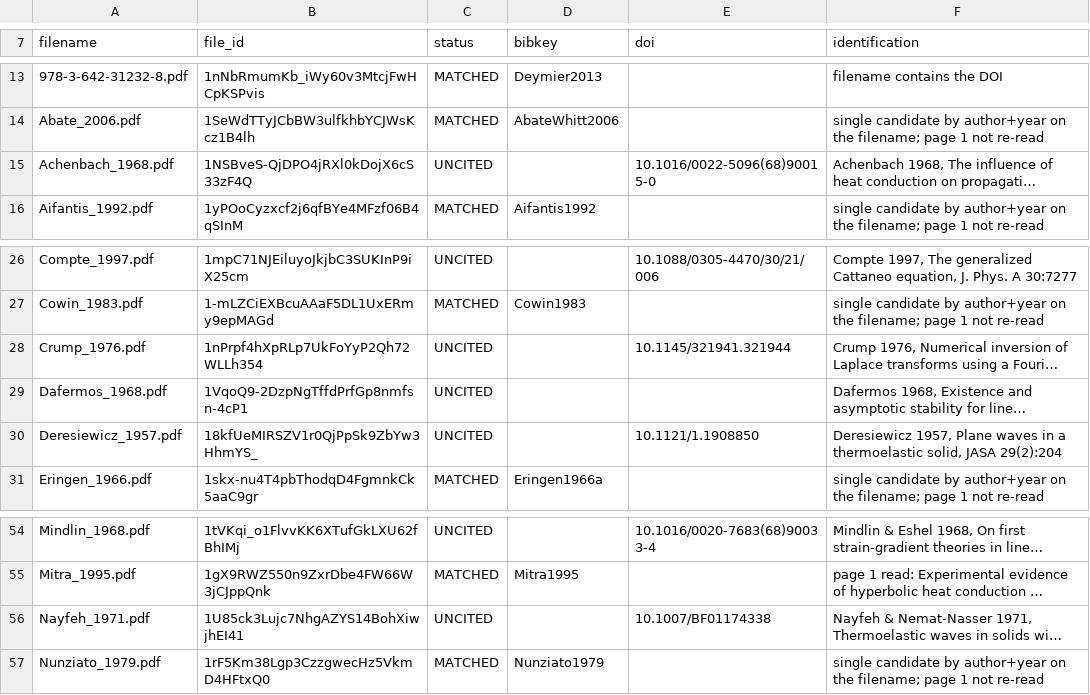
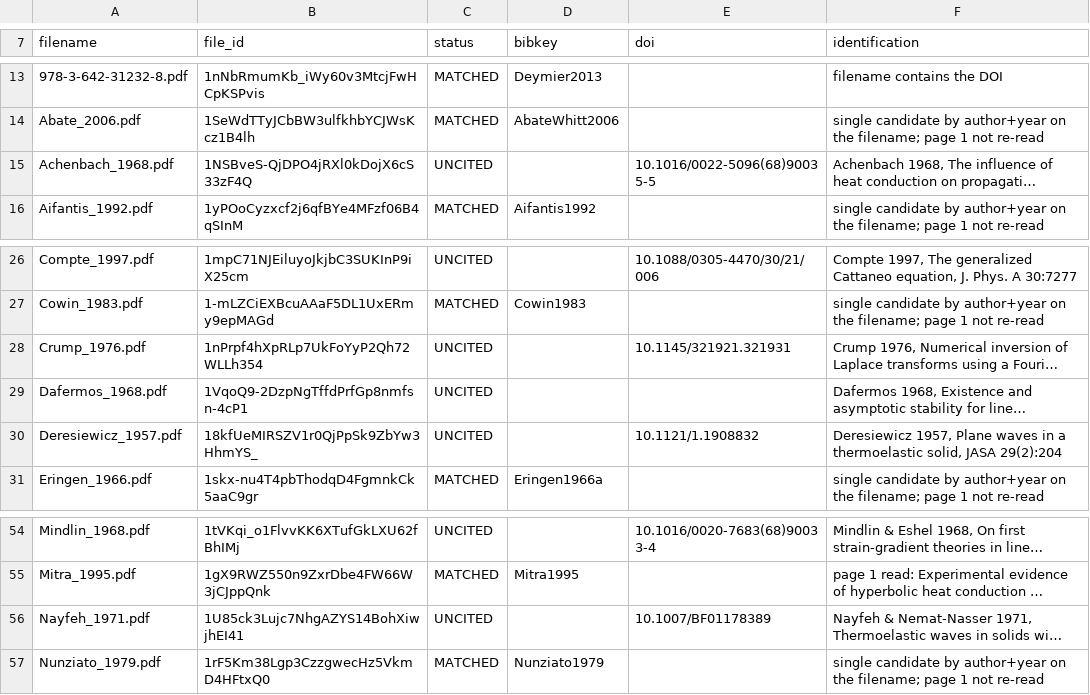
Before and after one commit to vipin-oss/le, a TSV file: paper_v2/drive_pdf_map.tsv, drawn as a sheet; only a part is shown, gaps mark what is left out; long unchanged cells end in …; the diff names each change by its address in the sheet, - before the commit and + after, or states it on an @@ line.

```diff
--- a/paper_v2/drive_pdf_map.tsv
+++ b/paper_v2/drive_pdf_map.tsv
-E15 (doi): 10.1016/0022-5096(68)90015-0
+E15 (doi): 10.1016/0022-5096(68)90035-5
-E28 (doi): 10.1145/321941.321944
+E28 (doi): 10.1145/321921.321931
-E30 (doi): 10.1121/1.1908850
+E30 (doi): 10.1121/1.1908832
-E56 (doi): 10.1007/BF01174338
+E56 (doi): 10.1007/BF01178389
```
Also changed, not shown: 4 other files.
